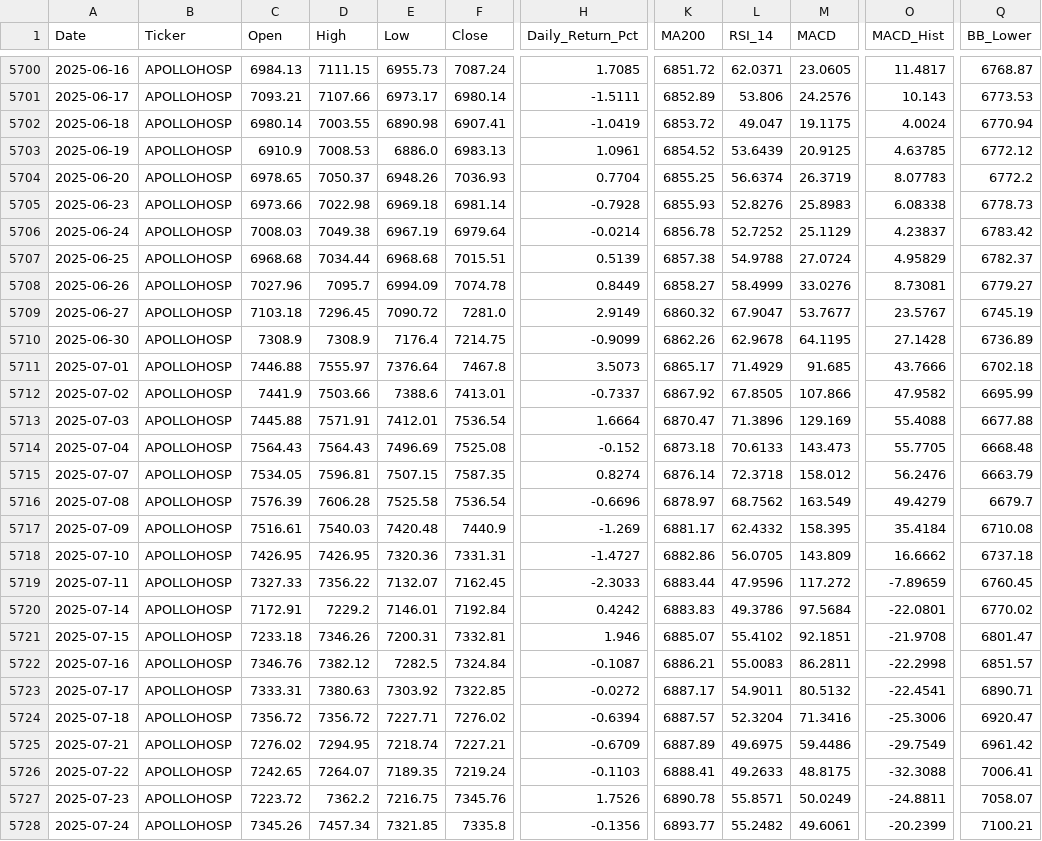
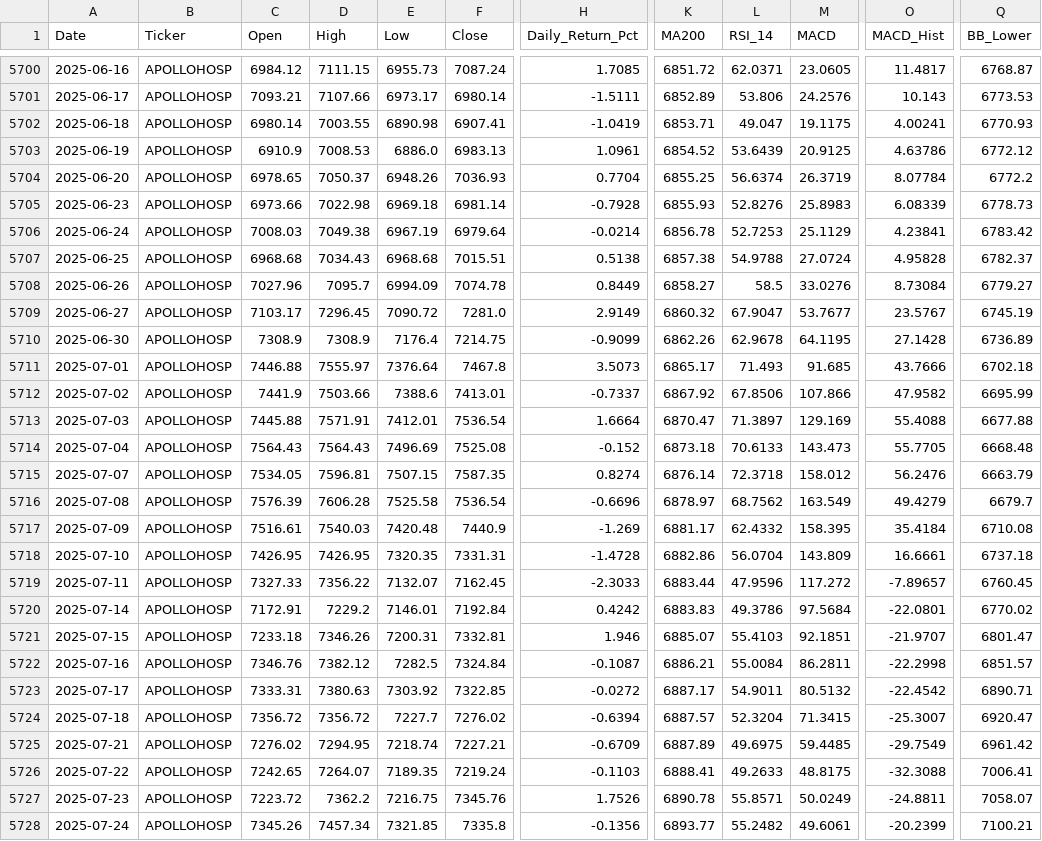
Before and after one commit to wimpypython/nifty-stock-intelligence, a CSV file: data/historical/APOLLOHOSP.csv, drawn as a sheet; only a part is shown, gaps mark what is left out; the diff covers the shown part only; the diff names each change by its address in the sheet, - before the commit and + after, or states it on an @@ line.

```diff
--- a/data/historical/APOLLOHOSP.csv
+++ b/data/historical/APOLLOHOSP.csv
-C5700 (Open): 6984.13
+C5700 (Open): 6984.12
-K5702 (MA200): 6853.72
+K5702 (MA200): 6853.71
-O5702 (MACD_Hist): 4.0024
+O5702 (MACD_Hist): 4.00241
-Q5702 (BB_Lower): 6770.94
+Q5702 (BB_Lower): 6770.93
-O5703 (MACD_Hist): 4.63785
+O5703 (MACD_Hist): 4.63786
-O5704 (MACD_Hist): 8.07783
+O5704 (MACD_Hist): 8.07784
-O5705 (MACD_Hist): 6.08338
+O5705 (MACD_Hist): 6.08339
-L5706 (RSI_14): 52.7252
+L5706 (RSI_14): 52.7253
-O5706 (MACD_Hist): 4.23837
+O5706 (MACD_Hist): 4.23841
-D5707 (High): 7034.44
+D5707 (High): 7034.43
-H5707 (Daily_Return_Pct): 0.5139
+H5707 (Daily_Return_Pct): 0.5138
-O5707 (MACD_Hist): 4.95829
+O5707 (MACD_Hist): 4.95828
-L5708 (RSI_14): 58.4999
+L5708 (RSI_14): 58.5
-O5708 (MACD_Hist): 8.73081
+O5708 (MACD_Hist): 8.73084
-C5709 (Open): 7103.18
+C5709 (Open): 7103.17
-L5711 (RSI_14): 71.4929
+L5711 (RSI_14): 71.493
-L5712 (RSI_14): 67.8505
+L5712 (RSI_14): 67.8506
-L5713 (RSI_14): 71.3896
+L5713 (RSI_14): 71.3897
-E5718 (Low): 7320.36
+E5718 (Low): 7320.35
-H5718 (Daily_Return_Pct): -1.4727
+H5718 (Daily_Return_Pct): -1.4728
-L5718 (RSI_14): 56.0705
+L5718 (RSI_14): 56.0704
-O5718 (MACD_Hist): 16.6662
+O5718 (MACD_Hist): 16.6661
-O5719 (MACD_Hist): -7.89659
+O5719 (MACD_Hist): -7.89657
-L5721 (RSI_14): 55.4102
+L5721 (RSI_14): 55.4103
-O5721 (MACD_Hist): -21.9708
+O5721 (MACD_Hist): -21.9707
-L5722 (RSI_14): 55.0083
+L5722 (RSI_14): 55.0084
-O5723 (MACD_Hist): -22.4541
+O5723 (MACD_Hist): -22.4542
-E5724 (Low): 7227.71
+E5724 (Low): 7227.7
-M5724 (MACD): 71.3416
+M5724 (MACD): 71.3415
-O5724 (MACD_Hist): -25.3006
+O5724 (MACD_Hist): -25.3007
-M5725 (MACD): 59.4486
+M5725 (MACD): 59.4485
```
Also changed, not shown: 68 edited cells elsewhere in this file, data/historical/DIVISLAB.csv, 7 other files.
